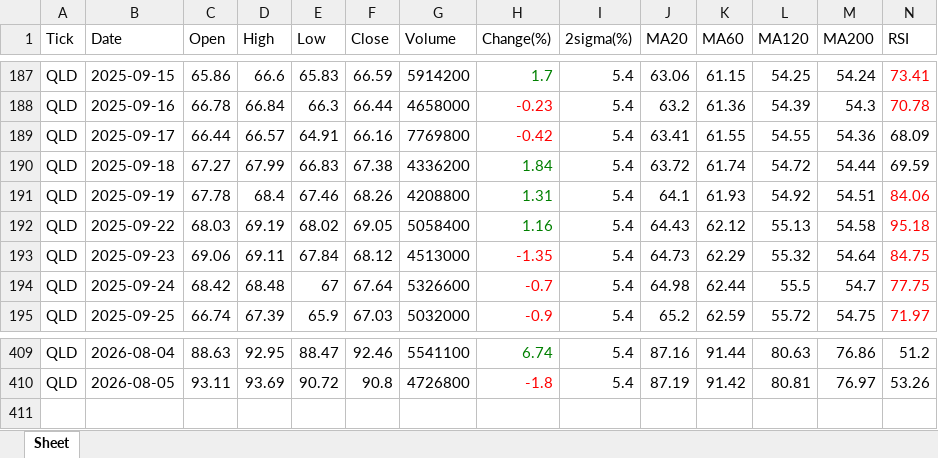
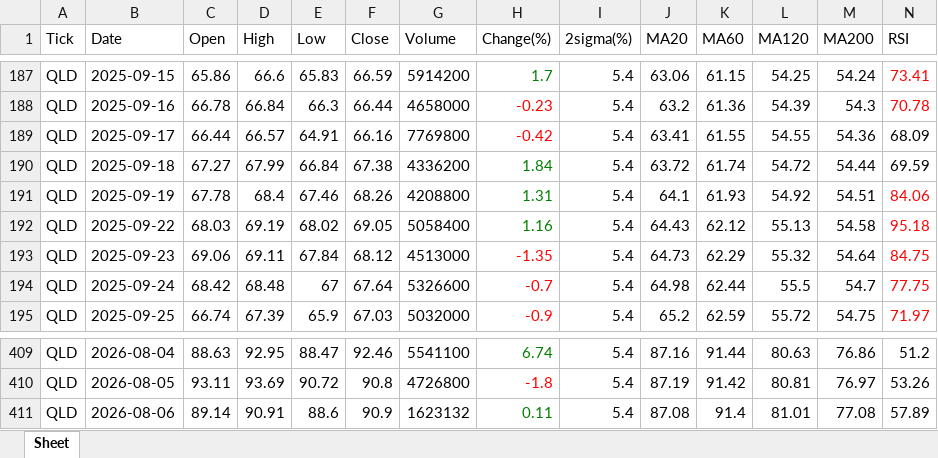
Before and after one commit to jangjb1204-sys/my-python-bot, an Excel workbook: US_stock/QLD_table.xlsx, sheet Sheet, drawn as a sheet; only a part is shown, gaps mark what is left out; values as stored, in another font and other column widths than the file's, no borders; rows hold the shown columns only; the diff names each change by its address in the sheet, - before the commit and + after, or states it on an @@ line.

```diff
--- a/US_stock/QLD_table.xlsx (sheet Sheet)
+++ b/US_stock/QLD_table.xlsx (sheet Sheet)
-E190 (Low): 66.83
+E190 (Low): 66.84
+row 411: QLD | 2026-08-06 | 89.14 | 90.91 | 88.6 | 90.9 | 1623132 | 0.11 | 5.4 | 87.08 | 91.4 | 81.01 | 77.08 | 57.89
```
Also changed, not shown: US_stock/GOLD_table.xlsx, US_stock/NASDAQ_table.xlsx, 41 other files.
